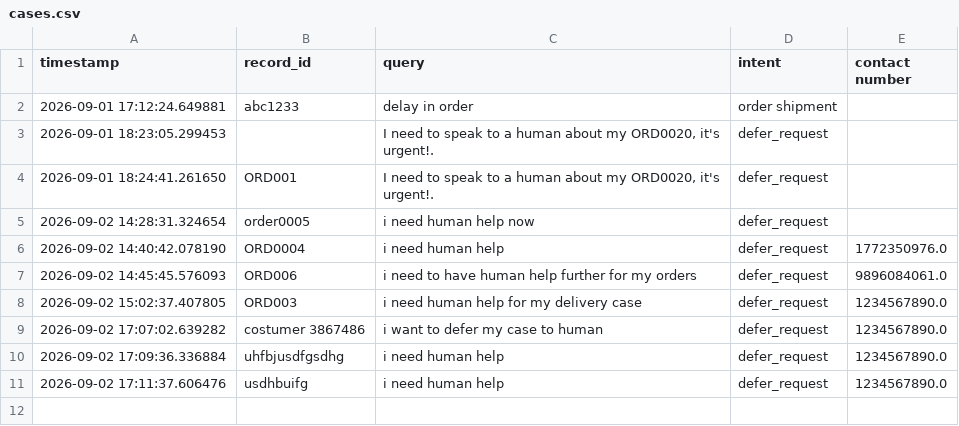
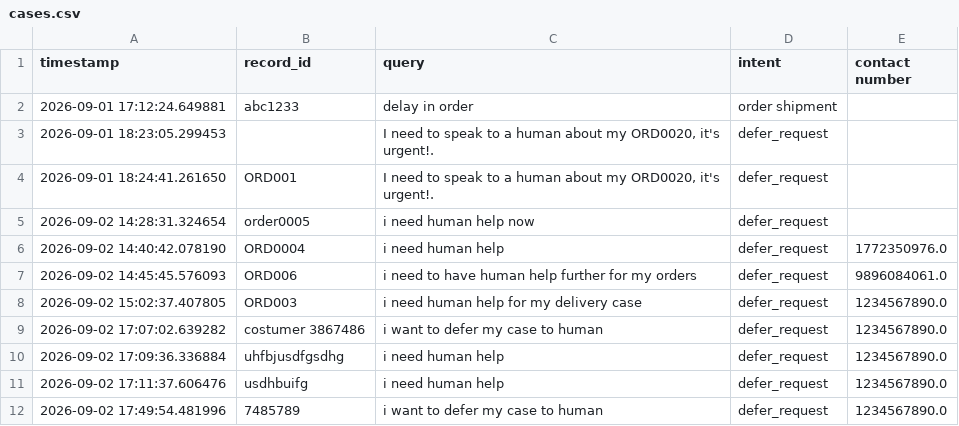
Before and after one commit to YS-Pundir/cartmind-agentic-ecommerce-support, a CSV file: storage/deferred_cases/cases.csv, drawn as a sheet.

```diff
--- a/storage/deferred_cases/cases.csv
+++ b/storage/deferred_cases/cases.csv
@@ -11 +11,2 @@ timestamp,record_id,query,intent,contact number
 2026-09-02 17:11:37.606476,usdhbuifg,i need human help,defer_request,1234567890.0
+2026-09-02 17:49:54.481996,7485789,i want to defer my case to human,defer_request,1234567890.0
```
Also changed, not shown: storage/feedbacks/feedback_storage.csv, 6 other files.
